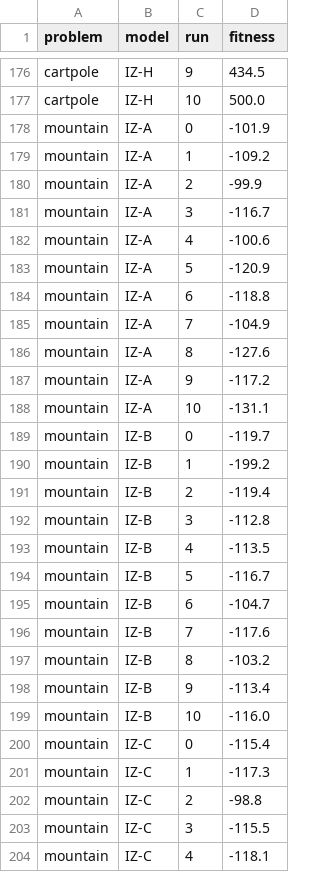
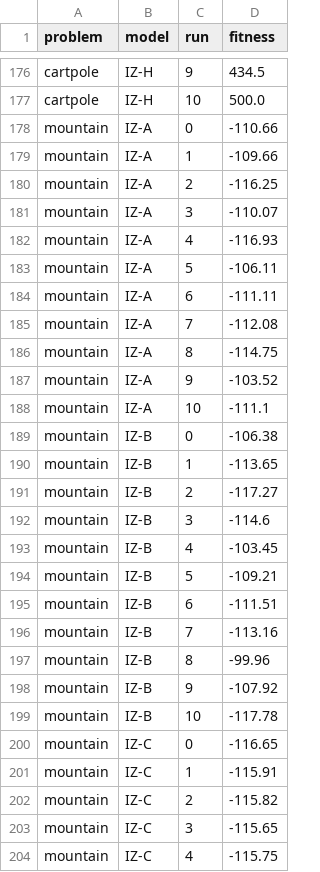
Before and after one commit to josefoitzick/neuroevolution-izhikevich, a CSV file: results/metrics/runs_rl.csv, drawn as a sheet; only a part is shown, gaps mark what is left out; the diff covers the shown part only.

```diff
--- a/results/metrics/runs_rl.csv
+++ b/results/metrics/runs_rl.csv
@@ -177,28 +177,28 @@ cartpole,IZ-H,9,434.5
 cartpole,IZ-H,10,500.0
-mountain,IZ-A,0,-101.9
-mountain,IZ-A,1,-109.2
-mountain,IZ-A,2,-99.9
-mountain,IZ-A,3,-116.7
-mountain,IZ-A,4,-100.6
-mountain,IZ-A,5,-120.9
-mountain,IZ-A,6,-118.8
-mountain,IZ-A,7,-104.9
-mountain,IZ-A,8,-127.6
-mountain,IZ-A,9,-117.2
-mountain,IZ-A,10,-131.1
-mountain,IZ-B,0,-119.7
-mountain,IZ-B,1,-199.2
-mountain,IZ-B,2,-119.4
-mountain,IZ-B,3,-112.8
-mountain,IZ-B,4,-113.5
-mountain,IZ-B,5,-116.7
-mountain,IZ-B,6,-104.7
-mountain,IZ-B,7,-117.6
-mountain,IZ-B,8,-103.2
-mountain,IZ-B,9,-113.4
-mountain,IZ-B,10,-116.0
-mountain,IZ-C,0,-115.4
-mountain,IZ-C,1,-117.3
-mountain,IZ-C,2,-98.8
-mountain,IZ-C,3,-115.5
-mountain,IZ-C,4,-118.1
+mountain,IZ-A,0,-110.66
+mountain,IZ-A,1,-109.66
+mountain,IZ-A,2,-116.25
+mountain,IZ-A,3,-110.07
+mountain,IZ-A,4,-116.93
+mountain,IZ-A,5,-106.11
+mountain,IZ-A,6,-111.11
+mountain,IZ-A,7,-112.08
+mountain,IZ-A,8,-114.75
+mountain,IZ-A,9,-103.52
+mountain,IZ-A,10,-111.1
+mountain,IZ-B,0,-106.38
+mountain,IZ-B,1,-113.65
+mountain,IZ-B,2,-117.27
+mountain,IZ-B,3,-114.6
+mountain,IZ-B,4,-103.45
+mountain,IZ-B,5,-109.21
+mountain,IZ-B,6,-111.51
+mountain,IZ-B,7,-113.16
+mountain,IZ-B,8,-99.96
+mountain,IZ-B,9,-107.92
+mountain,IZ-B,10,-117.78
+mountain,IZ-C,0,-116.65
+mountain,IZ-C,1,-115.91
+mountain,IZ-C,2,-115.82
+mountain,IZ-C,3,-115.65
+mountain,IZ-C,4,-115.75
```
Also changed, not shown: 149 edited cells elsewhere in this file, results/metrics/resumen_rl.csv, results/stats/rl_acrobot_dunn.csv, 37 other files.
